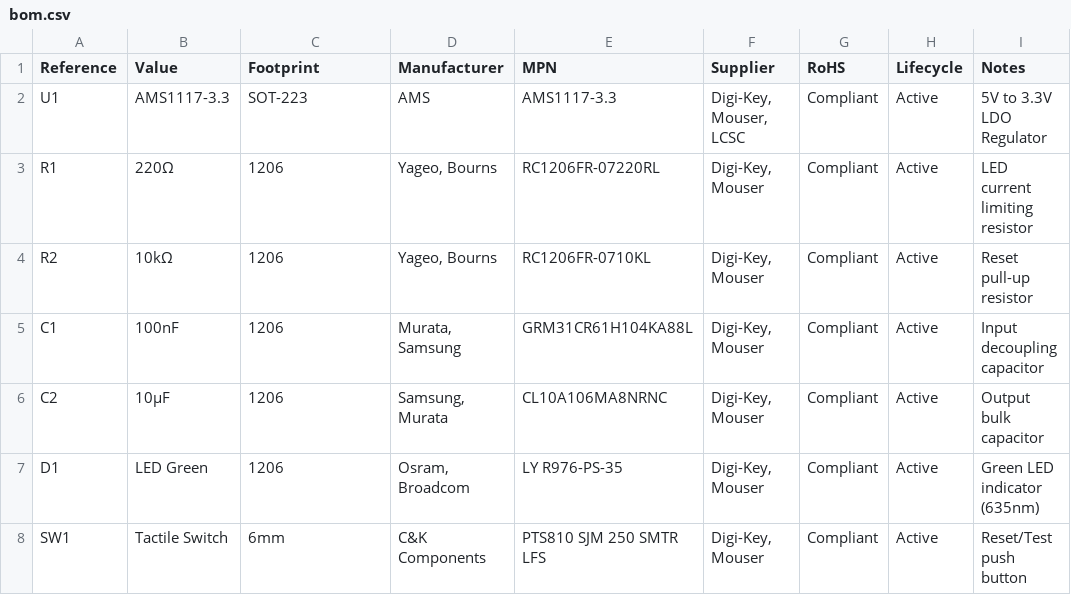
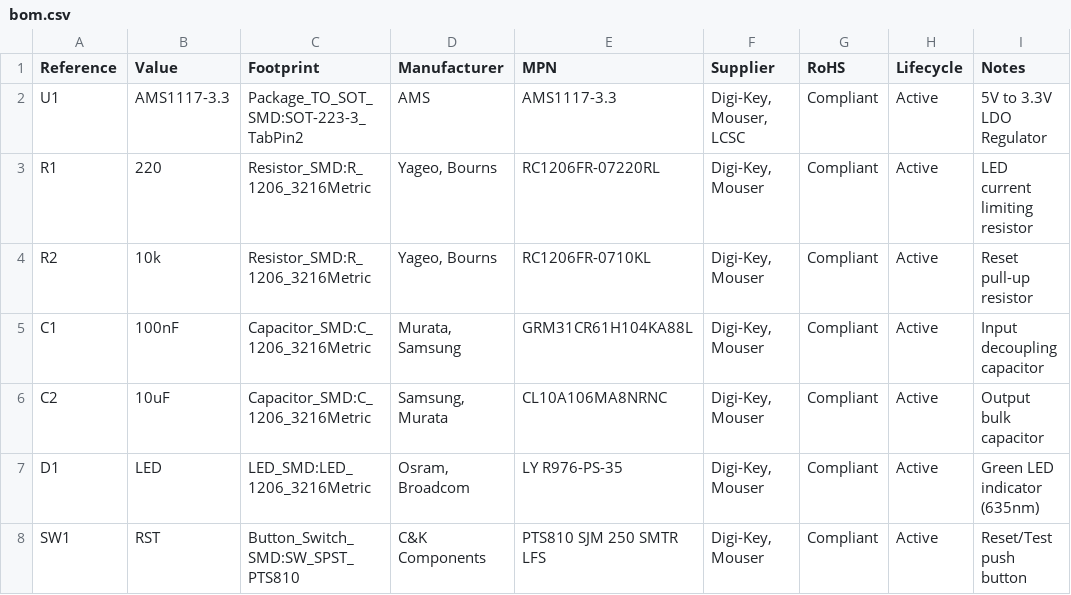
Before and after one commit to oaslananka/boardreadyops-canary-personal, a CSV file: hardware/bom.csv, drawn as a sheet.

Commit message:
fix(release): set title block revision, align BOM footprints and add risk waiver

```diff
--- a/hardware/bom.csv
+++ b/hardware/bom.csv
@@ -1,8 +1,8 @@
 Reference,Value,Footprint,Manufacturer,MPN,Supplier,RoHS,Lifecycle,Notes
-U1,AMS1117-3.3,SOT-223,AMS,AMS1117-3.3,"Digi-Key, Mouser, LCSC",Compliant,Active,5V to 3.3V LDO Regulator
-R1,220Ω,1206,"Yageo, Bourns","RC1206FR-07220RL","Digi-Key, Mouser",Compliant,Active,LED current limiting resistor
-R2,10kΩ,1206,"Yageo, Bourns","RC1206FR-0710KL","Digi-Key, Mouser",Compliant,Active,Reset pull-up resistor
-C1,100nF,1206,"Murata, Samsung","GRM31CR61H104KA88L","Digi-Key, Mouser",Compliant,Active,Input decoupling capacitor
-C2,10µF,1206,"Samsung, Murata","CL10A106MA8NRNC","Digi-Key, Mouser",Compliant,Active,Output bulk capacitor
-D1,LED Green,1206,"Osram, Broadcom","LY R976-PS-35","Digi-Key, Mouser",Compliant,Active,Green LED indicator (635nm)
-SW1,Tactile Switch,6mm,"C&K Components","PTS810 SJM 250 SMTR LFS","Digi-Key, Mouser",Compliant,Active,Reset/Test push button
+U1,AMS1117-3.3,Package_TO_SOT_SMD:SOT-223-3_TabPin2,AMS,AMS1117-3.3,"Digi-Key, Mouser, LCSC",Compliant,Active,5V to 3.3V LDO Regulator
+R1,220,Resistor_SMD:R_1206_3216Metric,"Yageo, Bourns","RC1206FR-07220RL","Digi-Key, Mouser",Compliant,Active,LED current limiting resistor
+R2,10k,Resistor_SMD:R_1206_3216Metric,"Yageo, Bourns","RC1206FR-0710KL","Digi-Key, Mouser",Compliant,Active,Reset pull-up resistor
+C1,100nF,Capacitor_SMD:C_1206_3216Metric,"Murata, Samsung","GRM31CR61H104KA88L","Digi-Key, Mouser",Compliant,Active,Input decoupling capacitor
+C2,10uF,Capacitor_SMD:C_1206_3216Metric,"Samsung, Murata","CL10A106MA8NRNC","Digi-Key, Mouser",Compliant,Active,Output bulk capacitor
+D1,LED,LED_SMD:LED_1206_3216Metric,"Osram, Broadcom","LY R976-PS-35","Digi-Key, Mouser",Compliant,Active,Green LED indicator (635nm)
+SW1,RST,Button_Switch_SMD:SW_SPST_PTS810,"C&K Components","PTS810 SJM 250 SMTR LFS","Digi-Key, Mouser",Compliant,Active,Reset/Test push button
```
Also changed, not shown: 3 other files.
